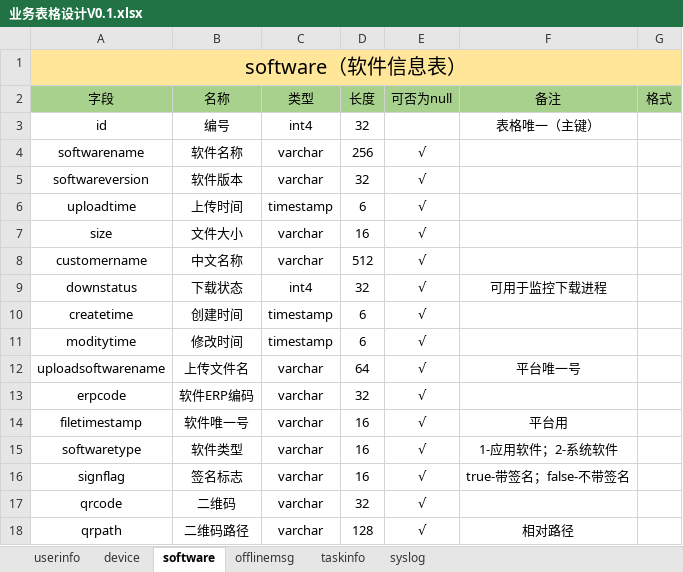
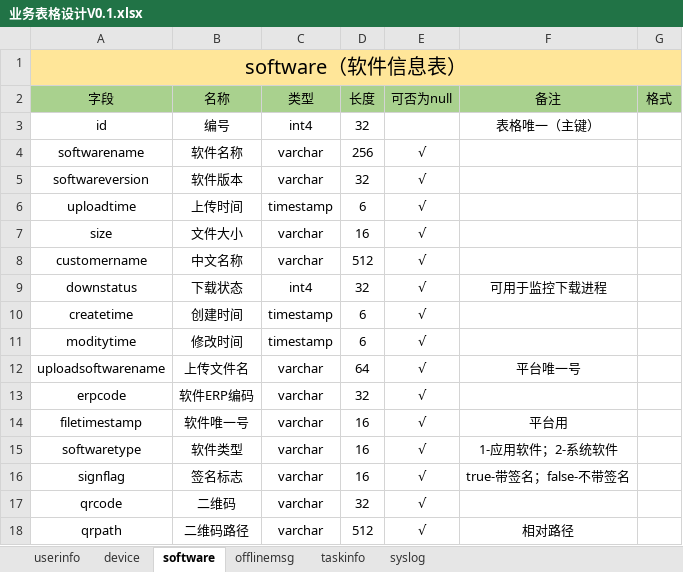
Before and after one commit to cocfire/Docs, an Excel workbook: 业务表格设计V0.1.xlsx, sheet software, drawn as a sheet; values as stored, in another font and other column widths than the file's, no borders; the diff names each change by its address in the sheet, - before the commit and + after, or states it on an @@ line.

```diff
--- a/业务表格设计V0.1.xlsx (sheet software)
+++ b/业务表格设计V0.1.xlsx (sheet software)
-D18 (长度): 128
+D18 (长度): 512
```
Also changed, not shown: sheet device, sheet offlinemsg, sheet syslog, sheet userinfo, 5 other files.
